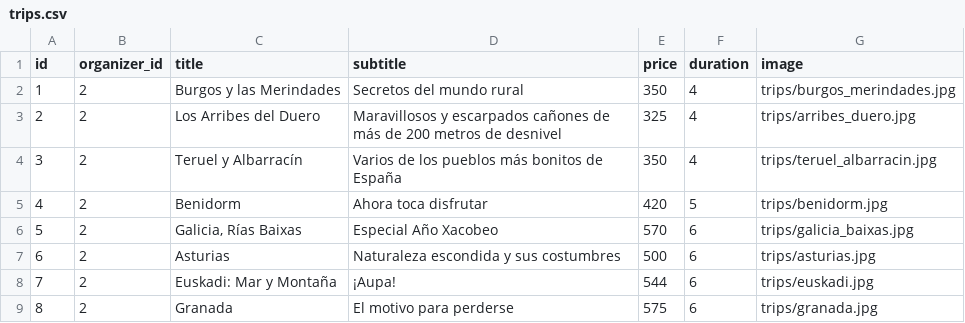
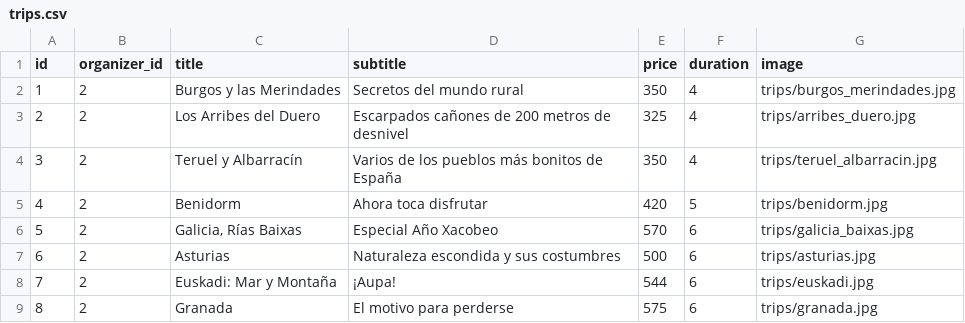
Before and after one commit to MiguelManzanoUAM/Zytrip, a CSV file: zytrip/app/csv/trips.csv, drawn as a sheet; only a part is shown.

Commit message:
csv users_trips

```diff
--- a/zytrip/app/csv/trips.csv
+++ b/zytrip/app/csv/trips.csv
@@ -2,3 +2,3 @@ id,organizer_id,title,subtitle,price,duration,image
 1,2,Burgos y las Merindades,Secretos del mundo rural,350,4,trips/burgos_merindades.jpg
-2,2,Los Arribes del Duero,Maravillosos y escarpados cañones de más de 200 metros de desnivel,325,4,trips/arribes_duero.jpg
+2,2,Los Arribes del Duero,Escarpados cañones de 200 metros de desnivel,325,4,trips/arribes_duero.jpg
 3,2,Teruel y Albarracín,Varios de los pueblos más bonitos de España,350,4,trips/teruel_albarracin.jpg
```
Also changed, not shown: zytrip/app/csv/companies.csv, 17 other files.
